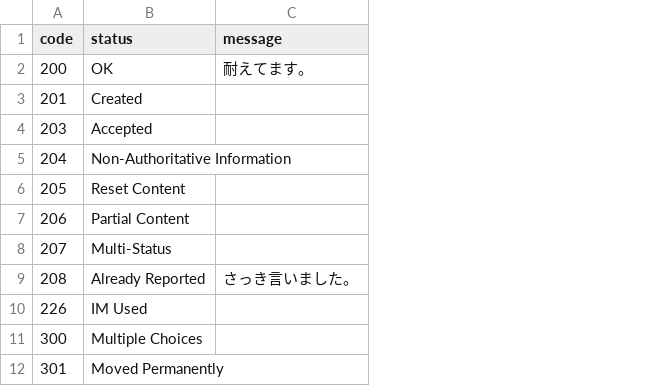
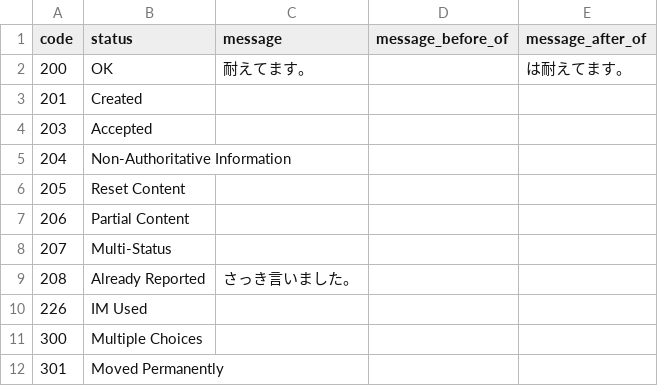
Before and after one commit to trombiano1/shinchoku, a CSV file: codes.csv, drawn as a sheet; only a part is shown; the diff names each change by its address in the sheet, - before the commit and + after, or states it on an @@ line.

```diff
--- a/codes.csv
+++ b/codes.csv
+column D (message_before_of), empty
+column E (message_after_of), row 2: は耐えてます。
```
Also changed, not shown: 2 other files.
